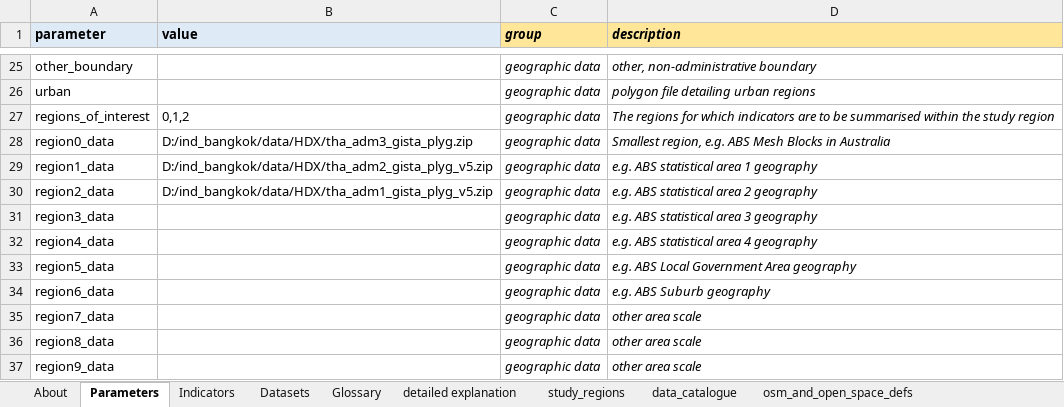
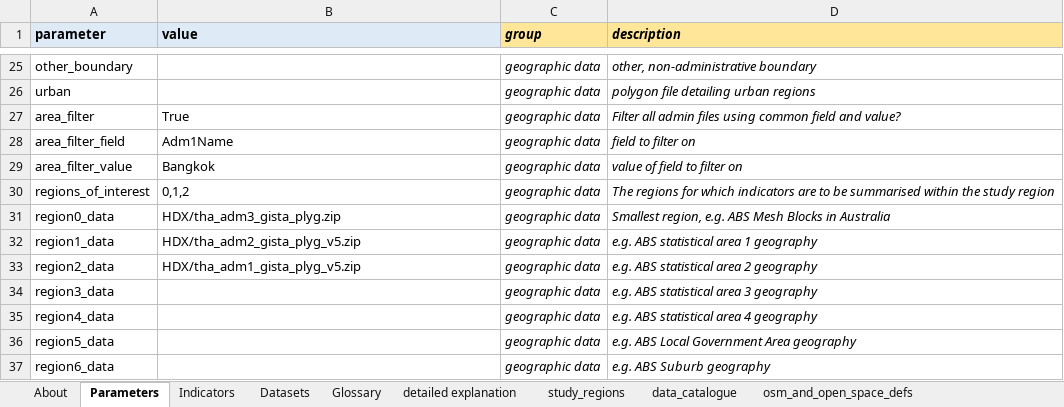
Before and after one commit to carlhiggs/spatial-urban-indicators, an Excel workbook: process/_project_configuration.xlsx, sheet Parameters, drawn as a sheet; only a part is shown, gaps mark what is left out; the shorter side is filled out with more unchanged rows; values as stored, in another font and other column widths than the file's, no borders; addresses are those after the commit; the diff covers the shown part only; the diff names each change by its address in the sheet, - before the commit and + after, or states it on an @@ line.

```diff
--- a/process/_project_configuration.xlsx (sheet Parameters)
+++ b/process/_project_configuration.xlsx (sheet Parameters)
+row 27: area_filter | True | geographic data | Filter all admin files using common field and value?
+row 28: area_filter_field | Adm1Name | geographic data | field to filter on
+row 29: area_filter_value | Bangkok | geographic data | value of field to filter on
-B31 (value): D:/ind_bangkok/data/HDX/tha_adm3_gista_plyg.zip
+B31 (value): HDX/tha_adm3_gista_plyg.zip
-B32 (value): D:/ind_bangkok/data/HDX/tha_adm2_gista_plyg_v5.zip
+B32 (value): HDX/tha_adm2_gista_plyg_v5.zip
-B33 (value): D:/ind_bangkok/data/HDX/tha_adm1_gista_plyg_v5.zip
+B33 (value): HDX/tha_adm1_gista_plyg_v5.zip
```
Also changed, not shown: 21 edited cells elsewhere in this sheet, sheet study_regions, 4 other files.
